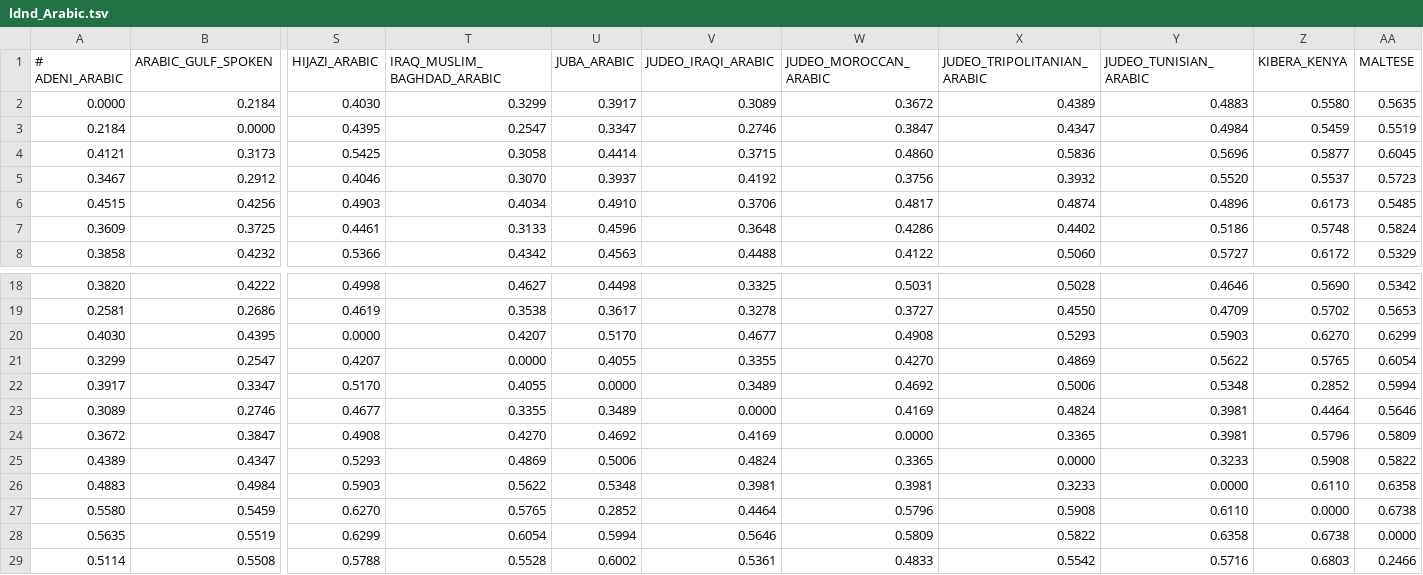
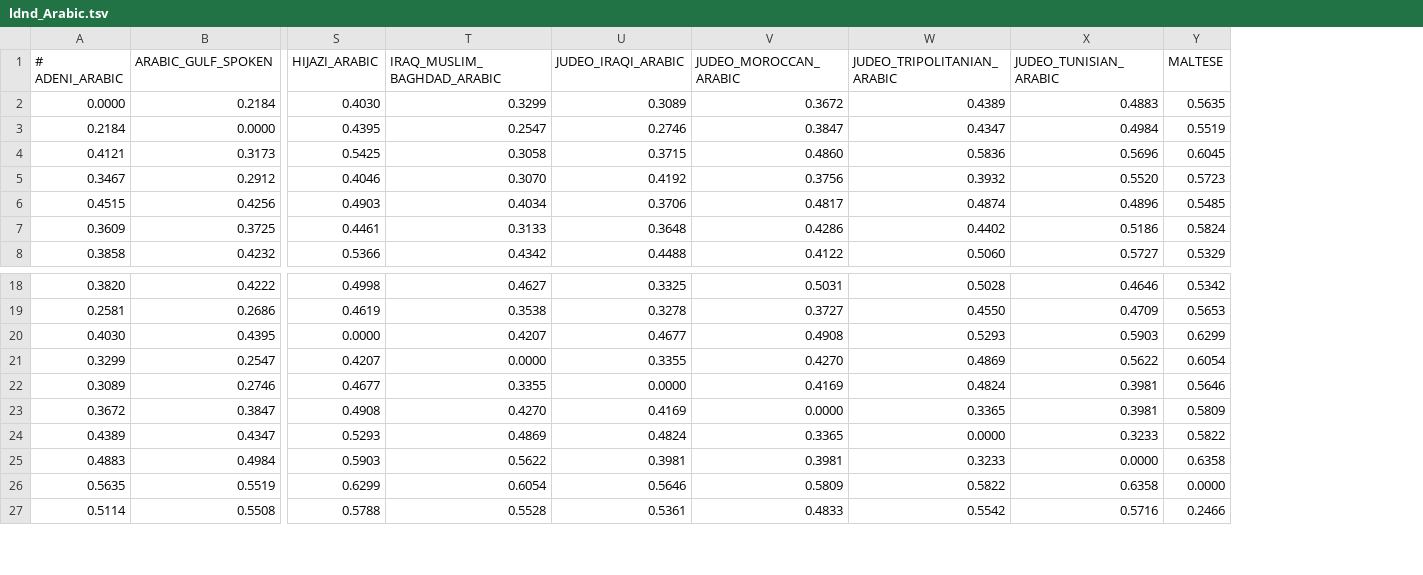
Before and after one commit to iwsfutcmd/lingustic-diversity, a TSV file: results/ldnd_Arabic.tsv, drawn as a sheet; only a part is shown, gaps mark what is left out; rows hold the shown columns only; the diff names each change by its address in the sheet, - before the commit and + after, or states it on an @@ line.

```diff
--- a/results/ldnd_Arabic.tsv
+++ b/results/ldnd_Arabic.tsv
-column U (JUBA_ARABIC), rows 2-8: 0.3917 | 0.3347 | 0.4414 | 0.3937 | 0.4910 | 0.4596 | 0.4563; rows 18-21: 0.4498 | 0.3617 | 0.5170 | 0.4055; rows 23-26: 0.3489 | 0.4692 | 0.5006 | 0.5348; rows 28-29: 0.5994 | 0.6002
-column Z (KIBERA_KENYA), rows 2-8: 0.5580 | 0.5459 | 0.5877 | 0.5537 | 0.6173 | 0.5748 | 0.6172; rows 18-21: 0.5690 | 0.5702 | 0.6270 | 0.5765; rows 23-26: 0.4464 | 0.5796 | 0.5908 | 0.6110; rows 28-29: 0.6738 | 0.6803
-row 22: 0.3917 | 0.3347 | 0.5170 | 0.4055 | 0.0000 | 0.3489 | 0.4692 | 0.5006 | 0.5348 | 0.2852 | 0.5994
-row 27: 0.5580 | 0.5459 | 0.6270 | 0.5765 | 0.2852 | 0.4464 | 0.5796 | 0.5908 | 0.6110 | 0.0000 | 0.6738
```
Also changed, not shown: results/ldnd_Central Semitic.tsv, results/ldnd_Indo-Aryan.tsv, 15 other files.
